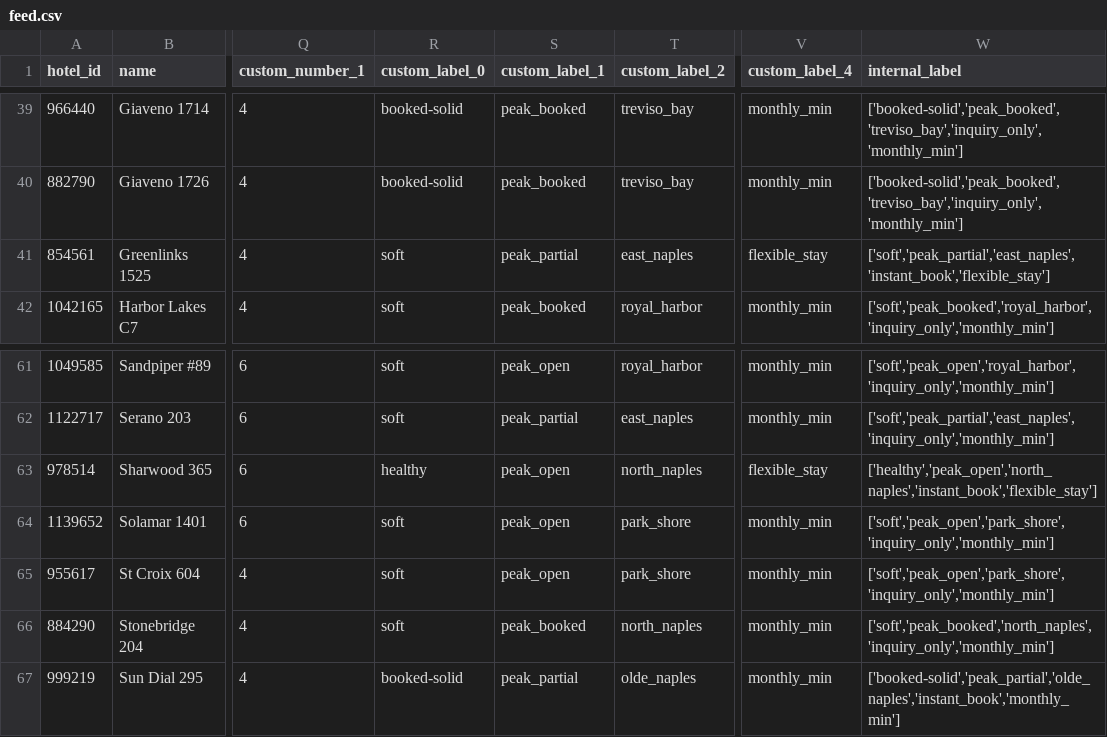
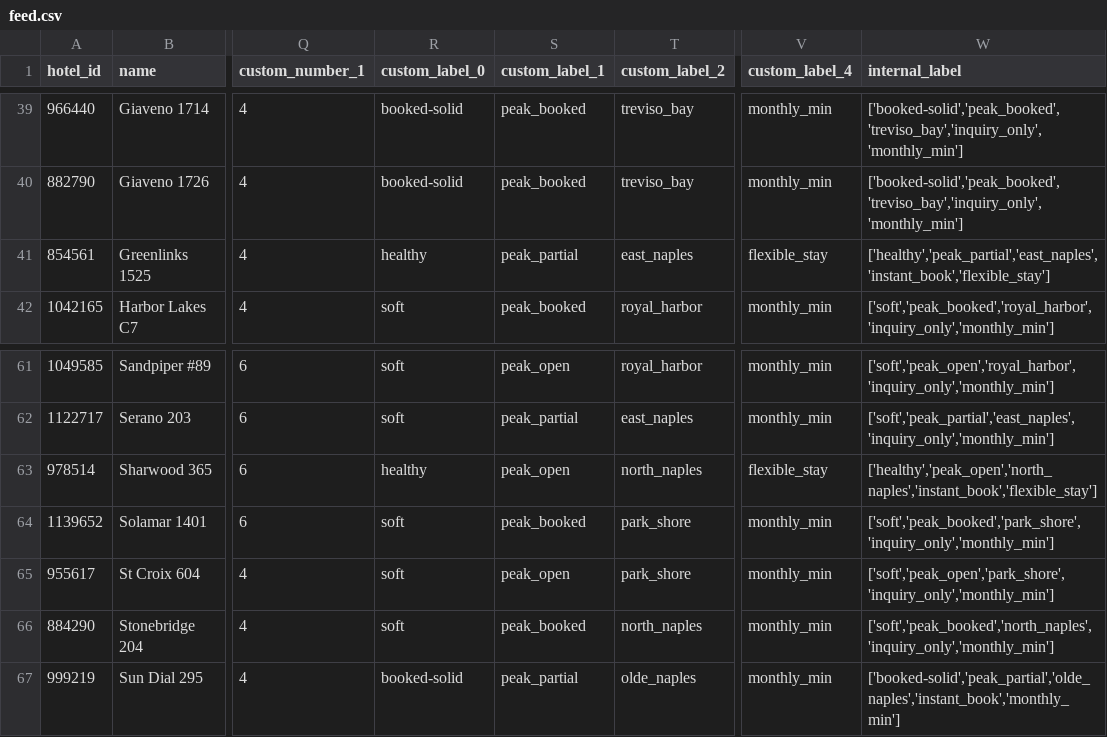
Before and after one commit to sjponsler41/nvpr-meta-feed, a CSV file: feed.csv, drawn as a sheet; only a part is shown, gaps mark what is left out; the diff names each change by its address in the sheet, - before the commit and + after, or states it on an @@ line.

Commit message:
Update feed 2026-09-20T14:18Z

```diff
--- a/feed.csv
+++ b/feed.csv
-R41 (custom_label_0): soft
+R41 (custom_label_0): healthy
-W41 (internal_label): ['soft','peak_partial','east_naples','instant_book','flexible_stay']
+W41 (internal_label): ['healthy','peak_partial','east_naples','instant_book','flexible_stay']
-S64 (custom_label_1): peak_open
+S64 (custom_label_1): peak_booked
-W64 (internal_label): ['soft','peak_open','park_shore','inquiry_only','monthly_min']
+W64 (internal_label): ['soft','peak_booked','park_shore','inquiry_only','monthly_min']
```
